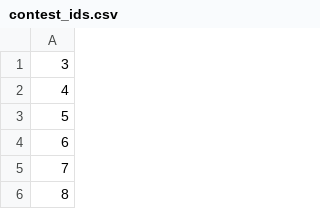
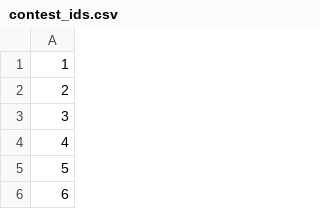
Before and after one commit to EbTech/Elo-MMR, a CSV file: data/codeforces/contest_ids.csv, drawn as a sheet; only a part is shown; the shorter side is filled out with more unchanged rows.

Commit message:
fixed contest ID deletion bug

```diff
--- a/data/codeforces/contest_ids.csv
+++ b/data/codeforces/contest_ids.csv
@@ -1 +1,3 @@
+1
+2
 3
```
Also changed, not shown: 3 other files.
